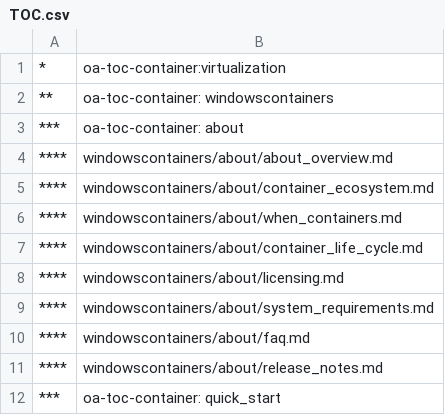
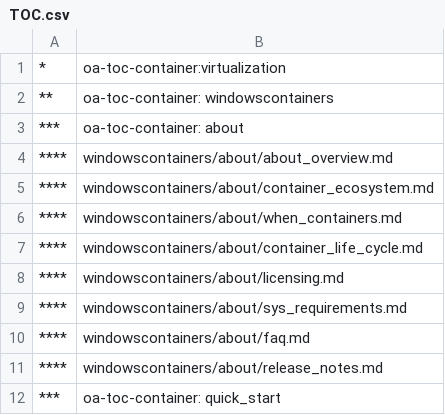
Before and after one commit to MicrosoftDocs/Virtualization-Documentation, a CSV file: virtualization/TOC.csv, drawn as a sheet; only a part is shown.

Commit message:
fixing builds

```diff
--- a/virtualization/TOC.csv
+++ b/virtualization/TOC.csv
@@ -8,3 +8,3 @@
 ****,windowscontainers/about/licensing.md
-****,windowscontainers/about/system_requirements.md
+****,windowscontainers/about/sys_requirements.md
 ****,windowscontainers/about/faq.md
```
